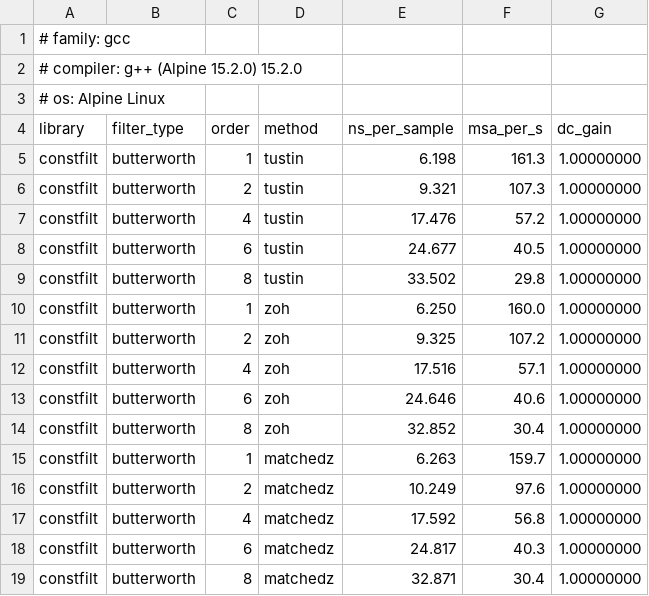
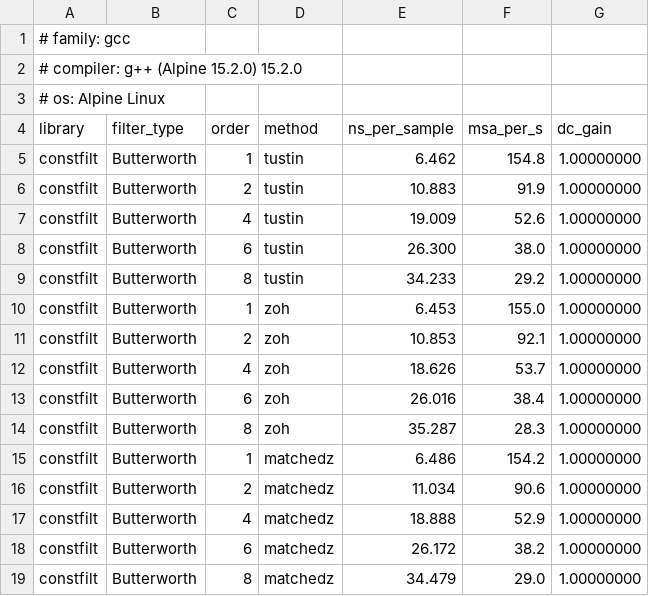
Before and after one commit to MitchellThompkins/constfilt, a CSV file: profiling/results/runtime_gcc_15.2.0.csv, drawn as a sheet; only a part is shown; the diff covers the shown part only.

```diff
--- a/profiling/results/runtime_gcc_15.2.0.csv
+++ b/profiling/results/runtime_gcc_15.2.0.csv
@@ -4,16 +4,16 @@
 library,filter_type,order,method,ns_per_sample,msa_per_s,dc_gain
-constfilt,butterworth,1,tustin,6.198,161.3,1.00000000
-constfilt,butterworth,2,tustin,9.321,107.3,1.00000000
-constfilt,butterworth,4,tustin,17.476,57.2,1.00000000
-constfilt,butterworth,6,tustin,24.677,40.5,1.00000000
-constfilt,butterworth,8,tustin,33.502,29.8,1.00000000
-constfilt,butterworth,1,zoh,6.250,160.0,1.00000000
-constfilt,butterworth,2,zoh,9.325,107.2,1.00000000
-constfilt,butterworth,4,zoh,17.516,57.1,1.00000000
-constfilt,butterworth,6,zoh,24.646,40.6,1.00000000
-constfilt,butterworth,8,zoh,32.852,30.4,1.00000000
-constfilt,butterworth,1,matchedz,6.263,159.7,1.00000000
-constfilt,butterworth,2,matchedz,10.249,97.6,1.00000000
-constfilt,butterworth,4,matchedz,17.592,56.8,1.00000000
-constfilt,butterworth,6,matchedz,24.817,40.3,1.00000000
-constfilt,butterworth,8,matchedz,32.871,30.4,1.00000000
+constfilt,Butterworth,1,tustin,6.462,154.8,1.00000000
+constfilt,Butterworth,2,tustin,10.883,91.9,1.00000000
+constfilt,Butterworth,4,tustin,19.009,52.6,1.00000000
+constfilt,Butterworth,6,tustin,26.300,38.0,1.00000000
+constfilt,Butterworth,8,tustin,34.233,29.2,1.00000000
+constfilt,Butterworth,1,zoh,6.453,155.0,1.00000000
+constfilt,Butterworth,2,zoh,10.853,92.1,1.00000000
+constfilt,Butterworth,4,zoh,18.626,53.7,1.00000000
+constfilt,Butterworth,6,zoh,26.016,38.4,1.00000000
+constfilt,Butterworth,8,zoh,35.287,28.3,1.00000000
+constfilt,Butterworth,1,matchedz,6.486,154.2,1.00000000
+constfilt,Butterworth,2,matchedz,11.034,90.6,1.00000000
+constfilt,Butterworth,4,matchedz,18.888,52.9,1.00000000
+constfilt,Butterworth,6,matchedz,26.172,38.2,1.00000000
+constfilt,Butterworth,8,matchedz,34.479,29.0,1.00000000
```
Also changed, not shown: 67 edited cells elsewhere in this file, 8 other files.
